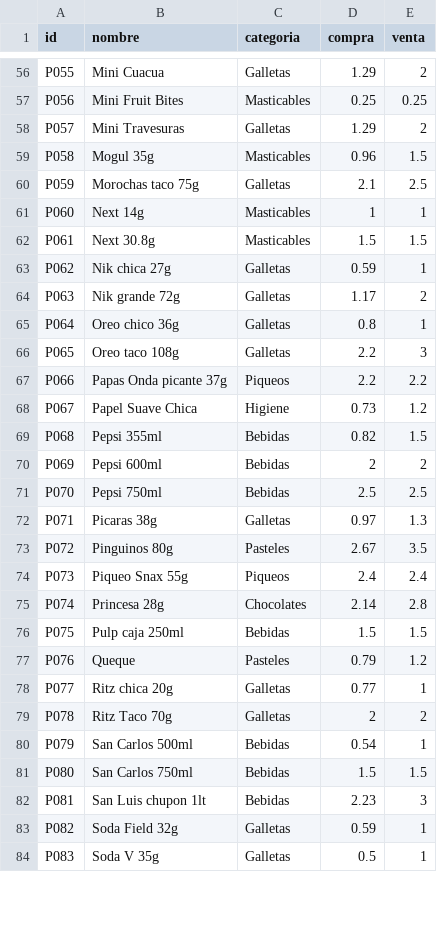
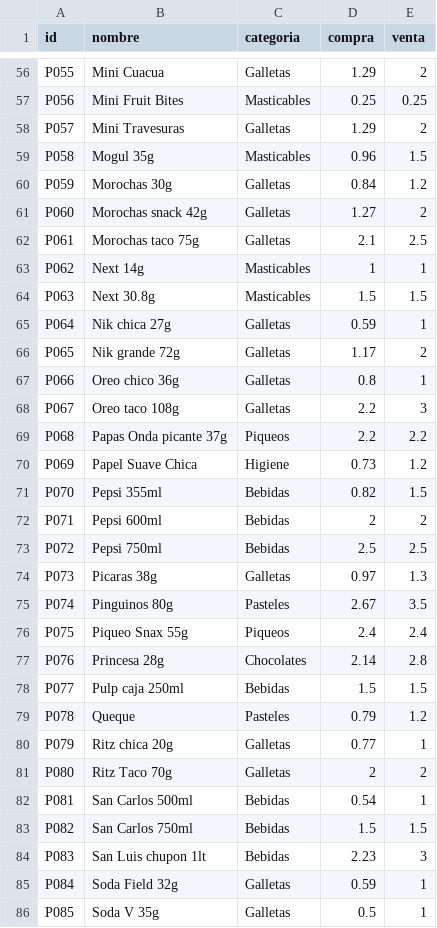
Before and after one commit to rujean/botin, a CSV file: productos.csv, drawn as a sheet; only a part is shown, gaps mark what is left out; the diff covers the shown part only.

Commit message:
Add files via upload

```diff
--- a/productos.csv
+++ b/productos.csv
@@ -59,26 +59,28 @@ P057;Mini Travesuras;Galletas;1.29;2
 P058;Mogul 35g;Masticables;0.96;1.5
-P059;Morochas taco 75g;Galletas;2.1;2.5
-P060;Next 14g;Masticables;1;1
-P061;Next 30.8g;Masticables;1.5;1.5
-P062;Nik chica 27g;Galletas;0.59;1
-P063;Nik grande 72g;Galletas;1.17;2
-P064;Oreo chico 36g;Galletas;0.8;1
-P065;Oreo taco 108g;Galletas;2.2;3
-P066;Papas Onda picante 37g;Piqueos;2.2;2.2
-P067;Papel Suave Chica;Higiene;0.73;1.2
-P068;Pepsi 355ml;Bebidas;0.82;1.5
-P069;Pepsi 600ml;Bebidas;2;2
-P070;Pepsi 750ml;Bebidas;2.5;2.5
-P071;Picaras 38g;Galletas;0.97;1.3
-P072;Pinguinos 80g;Pasteles;2.67;3.5
-P073;Piqueo Snax 55g;Piqueos;2.4;2.4
-P074;Princesa 28g;Chocolates;2.14;2.8
-P075;Pulp caja 250ml;Bebidas;1.5;1.5
-P076;Queque;Pasteles;0.79;1.2
-P077;Ritz chica 20g;Galletas;0.77;1
-P078;Ritz Taco 70g;Galletas;2;2
-P079;San Carlos 500ml;Bebidas;0.54;1
-P080;San Carlos 750ml;Bebidas;1.5;1.5
-P081;San Luis chupon 1lt;Bebidas;2.23;3
-P082;Soda Field 32g;Galletas;0.59;1
-P083;Soda V 35g;Galletas;0.5;1
+P059;Morochas 30g;Galletas;0.84;1.2
+P060;Morochas snack 42g;Galletas;1.27;2
+P061;Morochas taco 75g;Galletas;2.1;2.5
+P062;Next 14g;Masticables;1;1
+P063;Next 30.8g;Masticables;1.5;1.5
+P064;Nik chica 27g;Galletas;0.59;1
+P065;Nik grande 72g;Galletas;1.17;2
+P066;Oreo chico 36g;Galletas;0.8;1
+P067;Oreo taco 108g;Galletas;2.2;3
+P068;Papas Onda picante 37g;Piqueos;2.2;2.2
+P069;Papel Suave Chica;Higiene;0.73;1.2
+P070;Pepsi 355ml;Bebidas;0.82;1.5
+P071;Pepsi 600ml;Bebidas;2;2
+P072;Pepsi 750ml;Bebidas;2.5;2.5
+P073;Picaras 38g;Galletas;0.97;1.3
+P074;Pinguinos 80g;Pasteles;2.67;3.5
+P075;Piqueo Snax 55g;Piqueos;2.4;2.4
+P076;Princesa 28g;Chocolates;2.14;2.8
+P077;Pulp caja 250ml;Bebidas;1.5;1.5
+P078;Queque;Pasteles;0.79;1.2
+P079;Ritz chica 20g;Galletas;0.77;1
+P080;Ritz Taco 70g;Galletas;2;2
+P081;San Carlos 500ml;Bebidas;0.54;1
+P082;San Carlos 750ml;Bebidas;1.5;1.5
+P083;San Luis chupon 1lt;Bebidas;2.23;3
+P084;Soda Field 32g;Galletas;0.59;1
+P085;Soda V 35g;Galletas;0.5;1
```
Also changed, not shown: 1 added row, 1 removed row and 24 edited cells elsewhere in this file.
